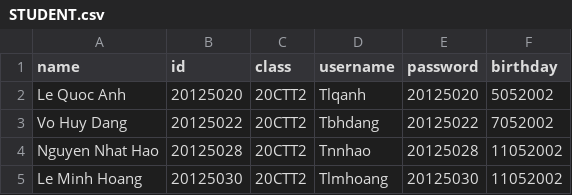
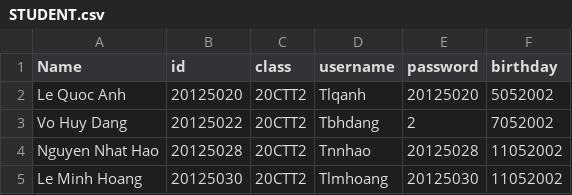
Before and after one commit to htrbao/cs162_temporary, a CSV file: Project_temporary/Project_temporary/STUDENT.csv, drawn as a sheet; only a part is shown.

Commit message:
change password student

```diff
--- a/Project_temporary/Project_temporary/STUDENT.csv
+++ b/Project_temporary/Project_temporary/STUDENT.csv
@@ -1,4 +1,4 @@
-name,id,class,username,password,birthday
+Name,id,class,username,password,birthday
 Le Quoc Anh,20125020,20CTT2,Tlqanh,20125020,5052002
-Vo Huy Dang,20125022,20CTT2,Tbhdang,20125022,7052002
+Vo Huy Dang,20125022,20CTT2,Tbhdang,2,7052002
 Nguyen Nhat Hao,20125028,20CTT2,Tnnhao,20125028,11052002
```
Also changed, not shown: 1 other file.
